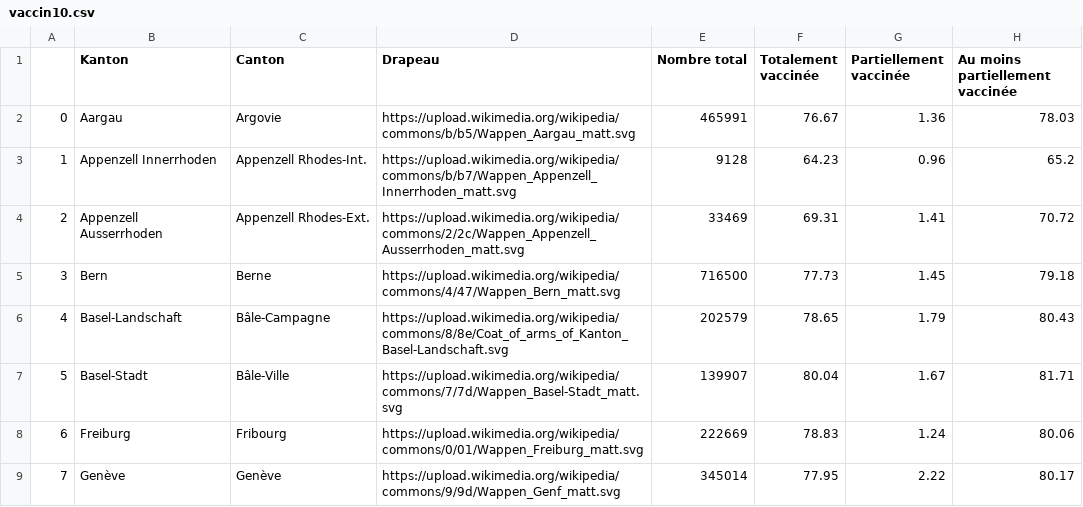
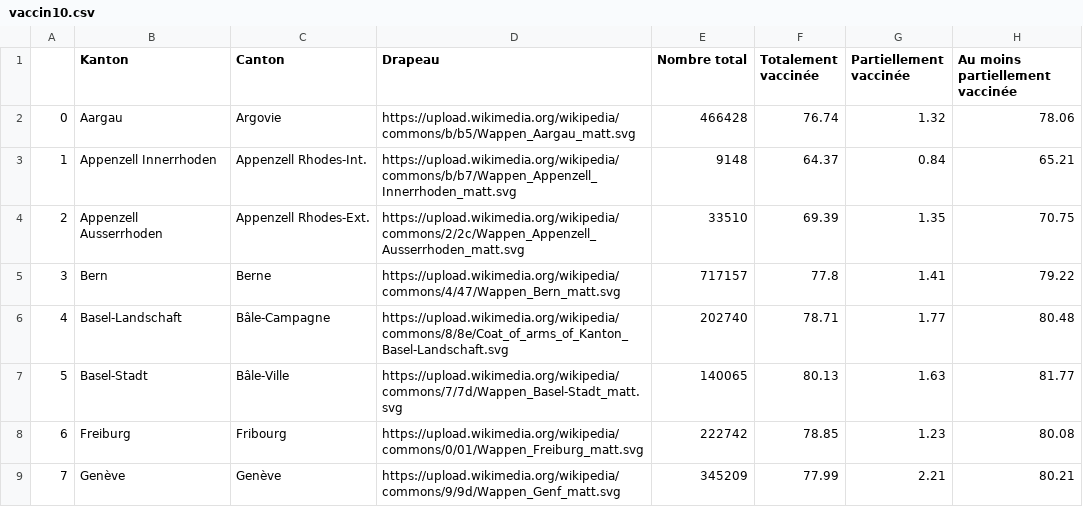
Before and after one commit to maradan29/coronaFR, a CSV file: vaccin10.csv, drawn as a sheet; only a part is shown; the diff covers the shown part only.

```diff
--- a/vaccin10.csv
+++ b/vaccin10.csv
@@ -1,9 +1,9 @@
 ,Kanton,Canton,Drapeau,Nombre total,Totalement vaccinée,Partiellement vaccinée,Au moins partiellement vaccinée
-0,Aargau,Argovie,https://upload.wikimedia.org/wikipedia/commons/b/b5/Wappen_Aargau_matt.svg,465991,76.67,1.36,78.03
-1,Appenzell Innerrhoden,Appenzell Rhodes-Int.,https://upload.wikimedia.org/wikipedia/commons/b/b7/Wappen_Appenzell_Innerrhoden_matt.svg,9128,64.23,0.96,65.2
-2,Appenzell Ausserrhoden,Appenzell Rhodes-Ext.,https://upload.wikimedia.org/wikipedia/commons/2/2c/Wappen_Appenzell_Ausserrhoden_matt.svg,33469,69.31,1.41,70.72
-3,Bern,Berne,https://upload.wikimedia.org/wikipedia/commons/4/47/Wappen_Bern_matt.svg,716500,77.73,1.45,79.18
-4,Basel-Landschaft,Bâle-Campagne,https://upload.wikimedia.org/wikipedia/commons/8/8e/Coat_of_arms_of_Kanton_Basel-Landschaft.svg,202579,78.65,1.79,80.43
-5,Basel-Stadt,Bâle-Ville,https://upload.wikimedia.org/wikipedia/commons/7/7d/Wappen_Basel-Stadt_matt.svg,139907,80.04,1.67,81.71
-6,Freiburg,Fribourg,https://upload.wikimedia.org/wikipedia/commons/0/01/Wappen_Freiburg_matt.svg,222669,78.83,1.24,80.06
-7,Genève,Genève,https://upload.wikimedia.org/wikipedia/commons/9/9d/Wappen_Genf_matt.svg,345014,77.95,2.22,80.17
+0,Aargau,Argovie,https://upload.wikimedia.org/wikipedia/commons/b/b5/Wappen_Aargau_matt.svg,466428,76.74,1.32,78.06
+1,Appenzell Innerrhoden,Appenzell Rhodes-Int.,https://upload.wikimedia.org/wikipedia/commons/b/b7/Wappen_Appenzell_Innerrhoden_matt.svg,9148,64.37,0.84,65.21
+2,Appenzell Ausserrhoden,Appenzell Rhodes-Ext.,https://upload.wikimedia.org/wikipedia/commons/2/2c/Wappen_Appenzell_Ausserrhoden_matt.svg,33510,69.39,1.35,70.75
+3,Bern,Berne,https://upload.wikimedia.org/wikipedia/commons/4/47/Wappen_Bern_matt.svg,717157,77.8,1.41,79.22
+4,Basel-Landschaft,Bâle-Campagne,https://upload.wikimedia.org/wikipedia/commons/8/8e/Coat_of_arms_of_Kanton_Basel-Landschaft.svg,202740,78.71,1.77,80.48
+5,Basel-Stadt,Bâle-Ville,https://upload.wikimedia.org/wikipedia/commons/7/7d/Wappen_Basel-Stadt_matt.svg,140065,80.13,1.63,81.77
+6,Freiburg,Fribourg,https://upload.wikimedia.org/wikipedia/commons/0/01/Wappen_Freiburg_matt.svg,222742,78.85,1.23,80.08
+7,Genève,Genève,https://upload.wikimedia.org/wikipedia/commons/9/9d/Wappen_Genf_matt.svg,345209,77.99,2.21,80.21
```
Also changed, not shown: 70 edited cells elsewhere in this file, vaccin4.csv.
